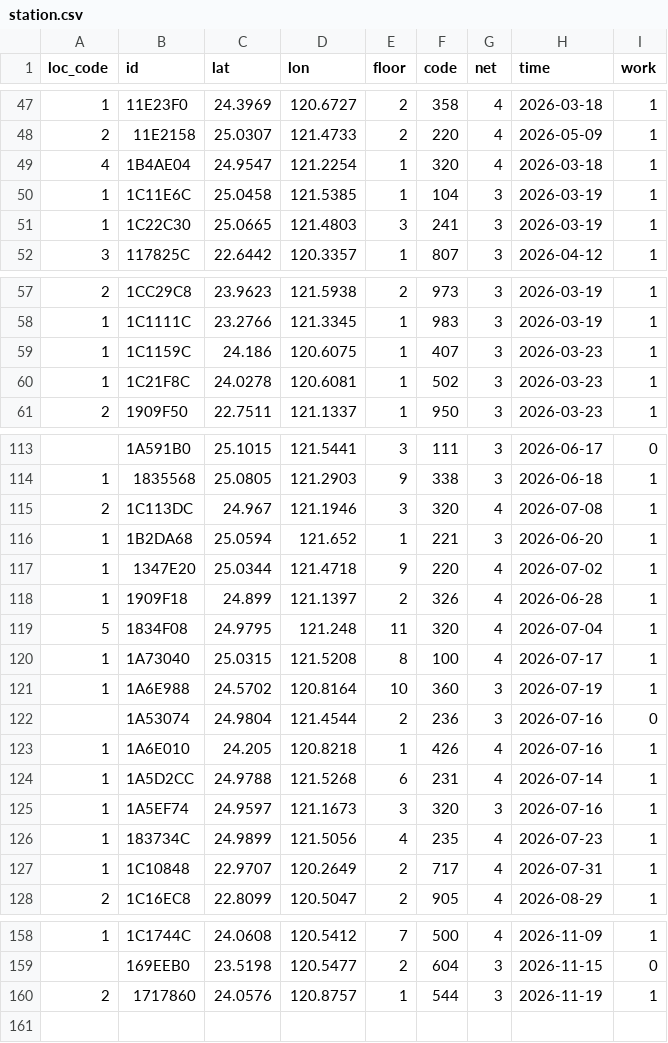
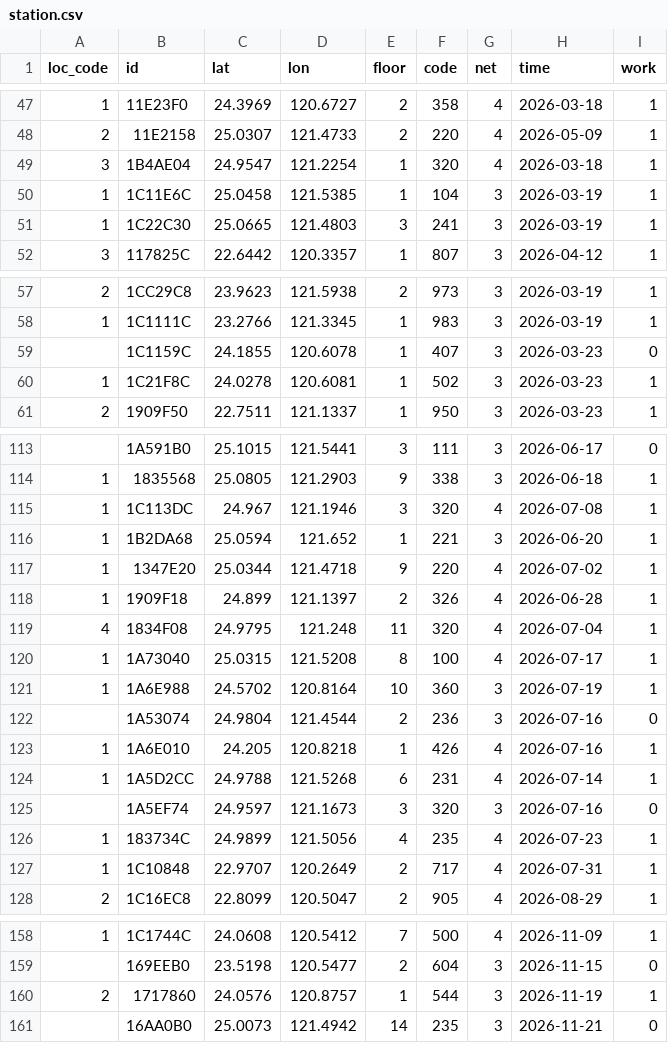
Before and after one commit to ExpTechTW/API, a CSV file: resource/station.csv, drawn as a sheet; only a part is shown, gaps mark what is left out; the diff covers the shown part only.

Commit message:
fix: station
移出
西屯
中壢

新增
中和

```diff
--- a/resource/station.csv
+++ b/resource/station.csv
@@ -48,3 +48,3 @@ loc_code,id,lat,lon,floor,code,net,time,work
 2,11E2158,25.0307,121.4733,2,220,4,2026-05-09,1
-4,1B4AE04,24.9547,121.2254,1,320,4,2026-03-18,1
+3,1B4AE04,24.9547,121.2254,1,320,4,2026-03-18,1
 1,1C11E6C,25.0458,121.5385,1,104,3,2026-03-19,1
@@ -58,3 +58,3 @@ loc_code,id,lat,lon,floor,code,net,time,work
 1,1C1111C,23.2766,121.3345,1,983,3,2026-03-19,1
-1,1C1159C,24.186,120.6075,1,407,3,2026-03-23,1
+,1C1159C,24.1855,120.6078,1,407,3,2026-03-23,0
 1,1C21F8C,24.0278,120.6081,1,502,3,2026-03-23,1
@@ -114,3 +114,3 @@ loc_code,id,lat,lon,floor,code,net,time,work
 1,1835568,25.0805,121.2903,9,338,3,2026-06-18,1
-2,1C113DC,24.967,121.1946,3,320,4,2026-07-08,1
+1,1C113DC,24.967,121.1946,3,320,4,2026-07-08,1
 1,1B2DA68,25.0594,121.652,1,221,3,2026-06-20,1
@@ -118,3 +118,3 @@ loc_code,id,lat,lon,floor,code,net,time,work
 1,1909F18,24.899,121.1397,2,326,4,2026-06-28,1
-5,1834F08,24.9795,121.248,11,320,4,2026-07-04,1
+4,1834F08,24.9795,121.248,11,320,4,2026-07-04,1
 1,1A73040,25.0315,121.5208,8,100,4,2026-07-17,1
@@ -124,3 +124,3 @@ loc_code,id,lat,lon,floor,code,net,time,work
 1,1A5D2CC,24.9788,121.5268,6,231,4,2026-07-14,1
-1,1A5EF74,24.9597,121.1673,3,320,3,2026-07-16,1
+,1A5EF74,24.9597,121.1673,3,320,3,2026-07-16,0
 1,183734C,24.9899,121.5056,4,235,4,2026-07-23,1
@@ -160 +160,2 @@ loc_code,id,lat,lon,floor,code,net,time,work
 2,1717860,24.0576,120.8757,1,544,3,2026-11-19,1
+,16AA0B0,25.0073,121.4942,14,235,3,2026-11-21,0
```
Also changed, not shown: 1 edited cell elsewhere in this file, resource/station-dev.csv.
